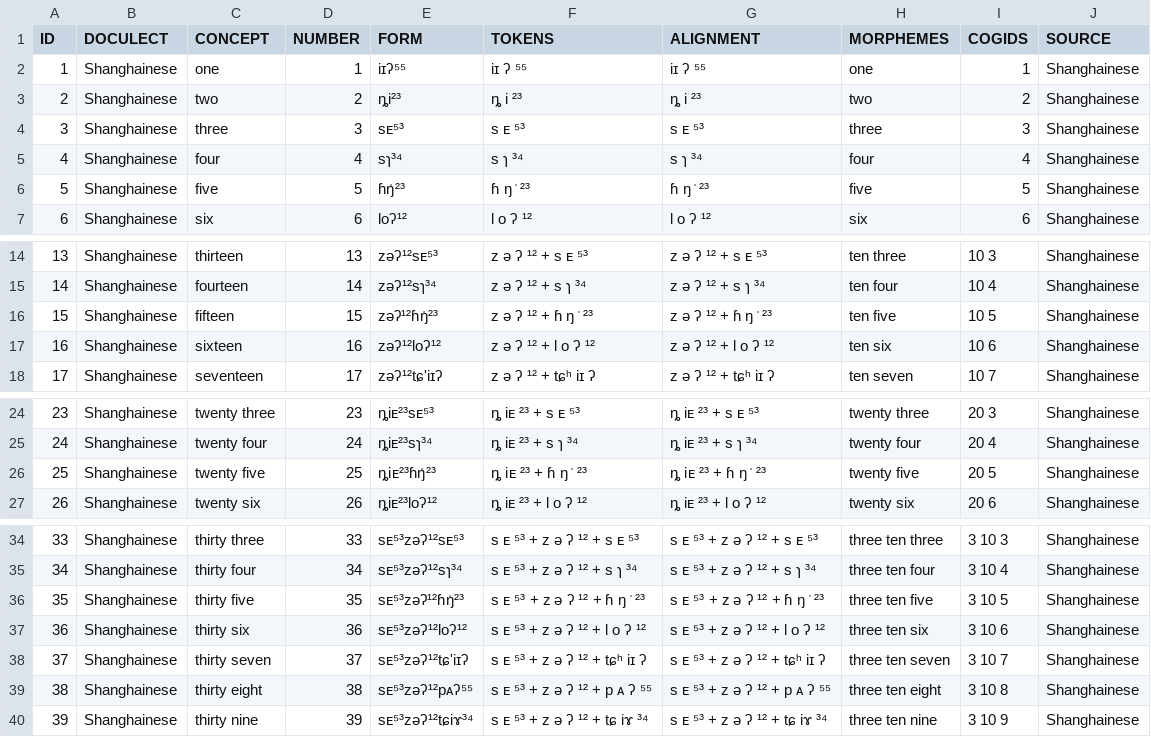
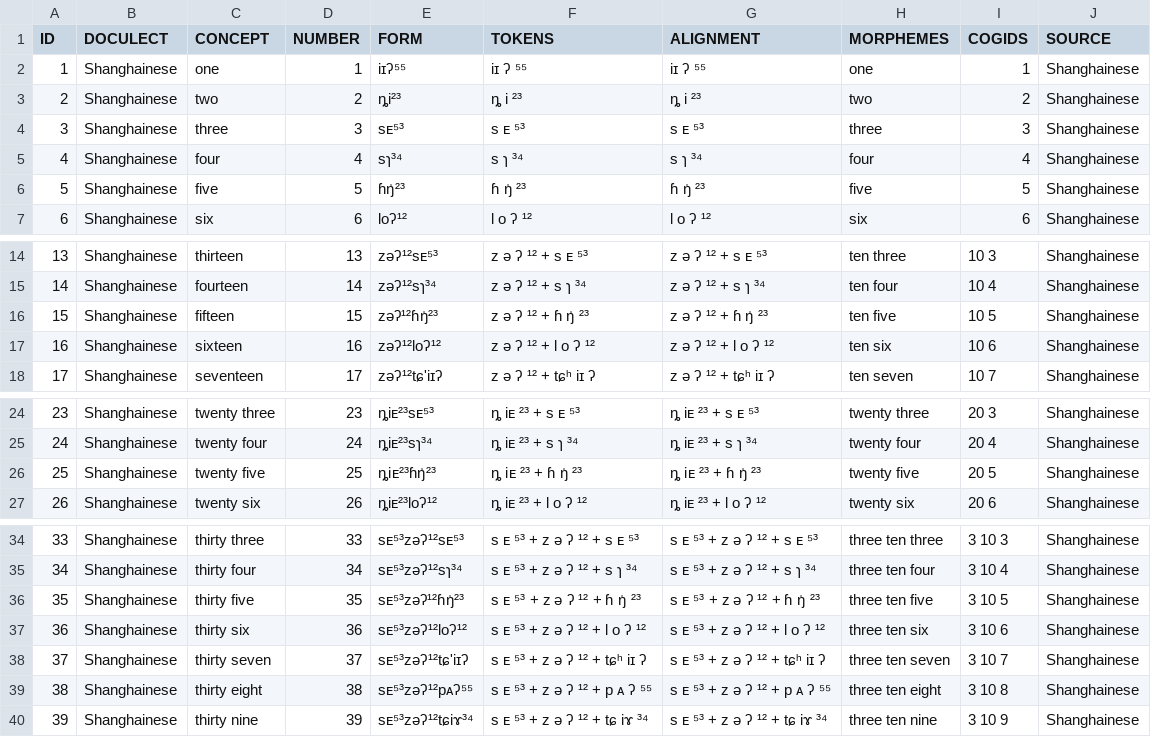
Before and after one commit to numeralbank/cosinus, a TSV file: raw/done/shan1293.tsv, drawn as a sheet; only a part is shown, gaps mark what is left out.

```diff
--- a/raw/done/shan1293.tsv
+++ b/raw/done/shan1293.tsv
@@ -5,3 +5,3 @@ ID	DOCULECT	CONCEPT	NUMBER	FORM	TOKENS	ALIGNMENT	MORPHEMES	COGIDS	SOURCE
 4	Shanghainese	four	4	sɿ³⁴	s ɿ ³⁴	s ɿ ³⁴	four	4	Shanghainese
-5	Shanghainese	five	5	ɦŋ̍²³	ɦ ŋ ̍ ²³	ɦ ŋ ̍ ²³	five	5	Shanghainese
+5	Shanghainese	five	5	ɦŋ̍²³	ɦ ŋ̍ ²³	ɦ ŋ̍ ²³	five	5	Shanghainese
 6	Shanghainese	six	6	loʔ¹²	l o ʔ ¹²	l o ʔ ¹²	six	6	Shanghainese
@@ -15,3 +15,3 @@ ID	DOCULECT	CONCEPT	NUMBER	FORM	TOKENS	ALIGNMENT	MORPHEMES	COGIDS	SOURCE
 14	Shanghainese	fourteen	14	zəʔ¹²sɿ³⁴	z ə ʔ ¹² + s ɿ ³⁴	z ə ʔ ¹² + s ɿ ³⁴	ten four	10 4	Shanghainese
-15	Shanghainese	fifteen	15	zəʔ¹²ɦŋ̍²³	z ə ʔ ¹² + ɦ ŋ ̍ ²³	z ə ʔ ¹² + ɦ ŋ ̍ ²³	ten five	10 5	Shanghainese
+15	Shanghainese	fifteen	15	zəʔ¹²ɦŋ̍²³	z ə ʔ ¹² + ɦ ŋ̍ ²³	z ə ʔ ¹² + ɦ ŋ̍ ²³	ten five	10 5	Shanghainese
 16	Shanghainese	sixteen	16	zəʔ¹²loʔ¹²	z ə ʔ ¹² + l o ʔ ¹²	z ə ʔ ¹² + l o ʔ ¹²	ten six	10 6	Shanghainese
@@ -25,3 +25,3 @@ ID	DOCULECT	CONCEPT	NUMBER	FORM	TOKENS	ALIGNMENT	MORPHEMES	COGIDS	SOURCE
 24	Shanghainese	twenty four	24	ȵiᴇ²³sɿ³⁴	ȵ iᴇ ²³ + s ɿ ³⁴	ȵ iᴇ ²³ + s ɿ ³⁴	twenty four	20 4	Shanghainese
-25	Shanghainese	twenty five	25	ȵiᴇ²³ɦŋ̍²³	ȵ iᴇ ²³ + ɦ ŋ ̍ ²³	ȵ iᴇ ²³ + ɦ ŋ ̍ ²³	twenty five	20 5	Shanghainese
+25	Shanghainese	twenty five	25	ȵiᴇ²³ɦŋ̍²³	ȵ iᴇ ²³ + ɦ ŋ̍ ²³	ȵ iᴇ ²³ + ɦ ŋ̍ ²³	twenty five	20 5	Shanghainese
 26	Shanghainese	twenty six	26	ȵiᴇ²³loʔ¹²	ȵ iᴇ ²³ + l o ʔ ¹²	ȵ iᴇ ²³ + l o ʔ ¹²	twenty six	20 6	Shanghainese
@@ -35,3 +35,3 @@ ID	DOCULECT	CONCEPT	NUMBER	FORM	TOKENS	ALIGNMENT	MORPHEMES	COGIDS	SOURCE
 34	Shanghainese	thirty four	34	sᴇ⁵³zəʔ¹²sɿ³⁴	s ᴇ ⁵³ + z ə ʔ ¹² + s ɿ ³⁴	s ᴇ ⁵³ + z ə ʔ ¹² + s ɿ ³⁴	three ten four	3 10 4	Shanghainese
-35	Shanghainese	thirty five	35	sᴇ⁵³zəʔ¹²ɦŋ̍²³	s ᴇ ⁵³ + z ə ʔ ¹² + ɦ ŋ ̍ ²³	s ᴇ ⁵³ + z ə ʔ ¹² + ɦ ŋ ̍ ²³	three ten five	3 10 5	Shanghainese
+35	Shanghainese	thirty five	35	sᴇ⁵³zəʔ¹²ɦŋ̍²³	s ᴇ ⁵³ + z ə ʔ ¹² + ɦ ŋ̍ ²³	s ᴇ ⁵³ + z ə ʔ ¹² + ɦ ŋ̍ ²³	three ten five	3 10 5	Shanghainese
 36	Shanghainese	thirty six	36	sᴇ⁵³zəʔ¹²loʔ¹²	s ᴇ ⁵³ + z ə ʔ ¹² + l o ʔ ¹²	s ᴇ ⁵³ + z ə ʔ ¹² + l o ʔ ¹²	three ten six	3 10 6	Shanghainese
```
Also changed, not shown: raw/done/irish.tsv, raw/done/lamj1247.tsv.
